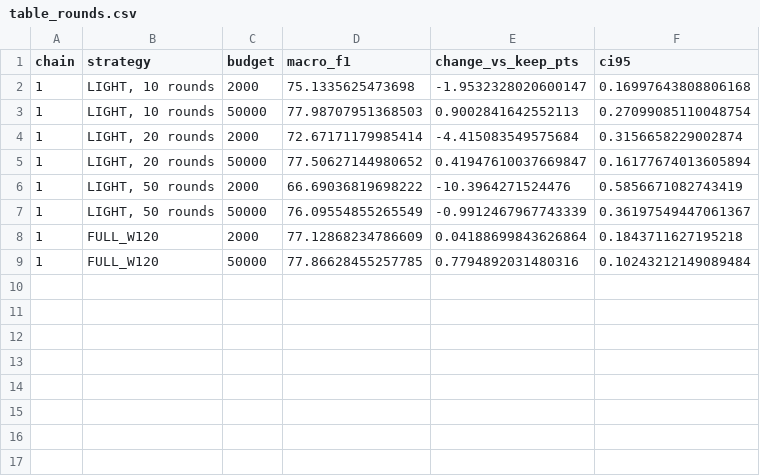
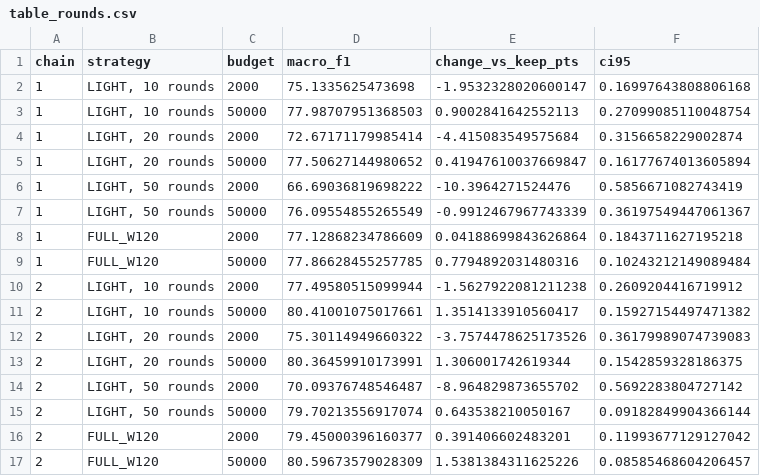
Before and after one commit to linnoureddine/budget-aware-etc-drift-adaptation, a CSV file: figures/table_rounds.csv, drawn as a sheet; the diff names each change by its address in the sheet, - before the commit and + after, or states it on an @@ line.

```diff
--- a/figures/table_rounds.csv
+++ b/figures/table_rounds.csv
+row 10: 2 | LIGHT, 10 rounds | 2000 | 77.49580515099944 | -1.5627922081211238 | 0.2609204416719912
+row 11: 2 | LIGHT, 10 rounds | 50000 | 80.41001075017661 | 1.3514133910560417 | 0.15927154497471382
+row 12: 2 | LIGHT, 20 rounds | 2000 | 75.30114949660322 | -3.7574478625173526 | 0.36179989074739083
+row 13: 2 | LIGHT, 20 rounds | 50000 | 80.36459910173991 | 1.306001742619344 | 0.1542859328186375
+row 14: 2 | LIGHT, 50 rounds | 2000 | 70.09376748546487 | -8.964829873655702 | 0.5692283804727142
+row 15: 2 | LIGHT, 50 rounds | 50000 | 79.70213556917074 | 0.643538210050167 | 0.09182849904366144
+row 16: 2 | FULL_W120 | 2000 | 79.45000396160377 | 0.391406602483201 | 0.11993677129127042
+row 17: 2 | FULL_W120 | 50000 | 80.59673579028309 | 1.5381384311625226 | 0.08585468604206457
```
Also changed, not shown: figures/fig_budget_f1_data.csv, figures/fig_cost_benefit_data.csv, 19 other files.
